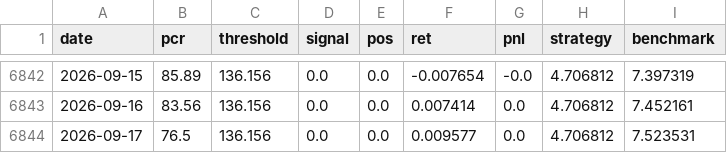
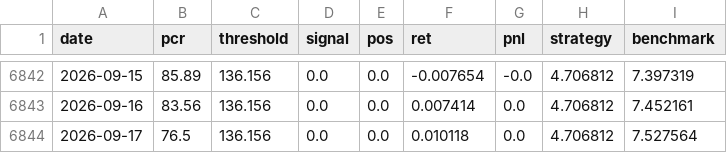
Before and after one commit to jonatw/finlab-txd, a CSV file: data/derived/pcr_curve.csv, drawn as a sheet; only a part is shown, gaps mark what is left out.

```diff
--- a/data/derived/pcr_curve.csv
+++ b/data/derived/pcr_curve.csv
@@ -6843,2 +6843,2 @@ date,pcr,threshold,signal,pos,ret,pnl,strategy,benchmark
 2026-09-16,83.56,136.156,0.0,0.0,0.007414,0.0,4.706812,7.452161
-2026-09-17,76.5,136.156,0.0,0.0,0.009577,0.0,4.706812,7.523531
+2026-09-17,76.5,136.156,0.0,0.0,0.010118,0.0,4.706812,7.527564
```
Also changed, not shown: data/derived/curve.csv, data/derived/metrics_daily.csv, 7 other files.
